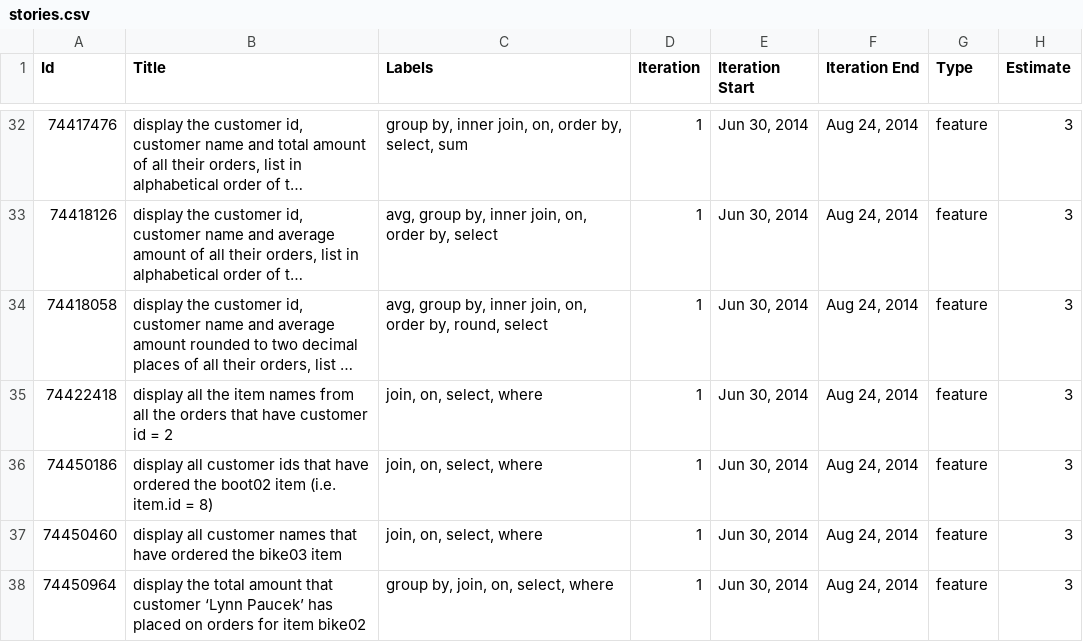
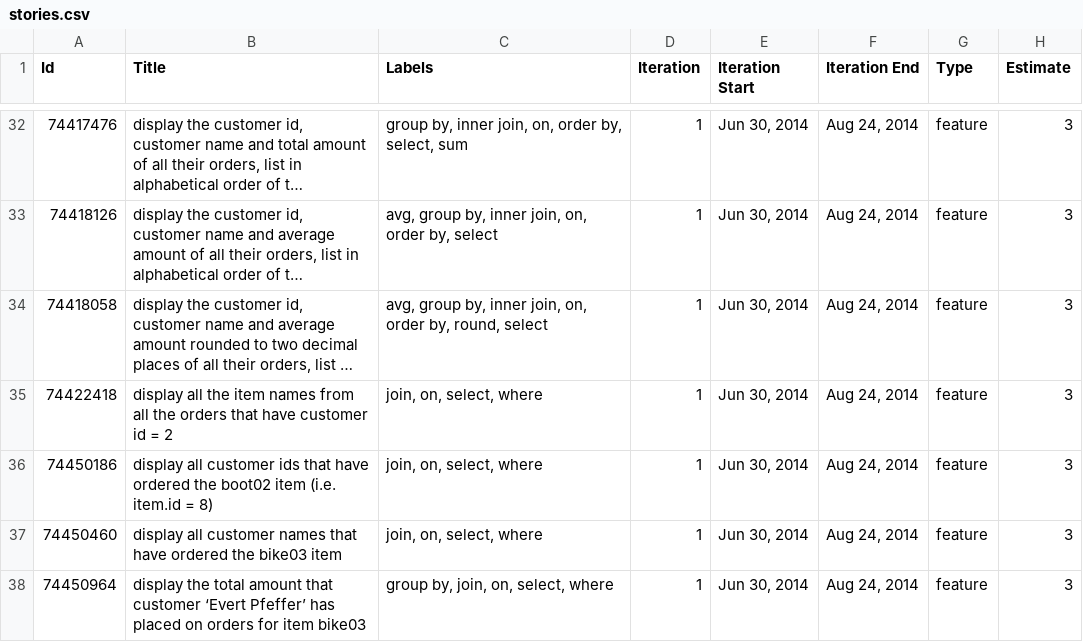
Before and after one commit to sethgeyer/sql-query-exercis, a CSV file: stories.csv, drawn as a sheet; only a part is shown, gaps mark what is left out; long unchanged cells end in …; the diff names each change by its address in the sheet, - before the commit and + after, or states it on an @@ line.

Commit message:
rewrite last story for new data

```diff
--- a/stories.csv
+++ b/stories.csv
-B38 (Title): …that customer ‘Lynn Paucek’ has placed on orders for item bike02
+B38 (Title): …that customer ‘Evert Pfeffer’ has placed on orders for item bike03
```
